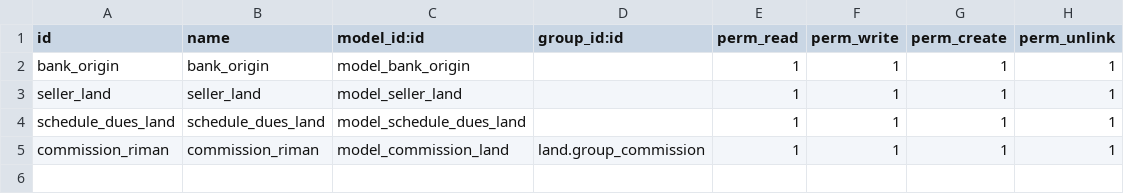
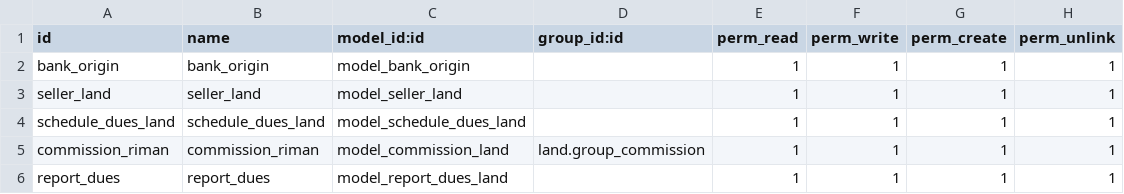
Before and after one commit to seovo/mis_modulos_v16, a CSV file: land/security/ir.model.access.csv, drawn as a sheet.

```diff
--- a/land/security/ir.model.access.csv
+++ b/land/security/ir.model.access.csv
@@ -5 +5,2 @@ schedule_dues_land,schedule_dues_land,model_schedule_dues_land,,1,1,1,1
 commission_riman,commission_riman,model_commission_land,land.group_commission,1,1,1,1
+report_dues,report_dues,model_report_dues_land,,1,1,1,1
```
Also changed, not shown: 7 other files.
